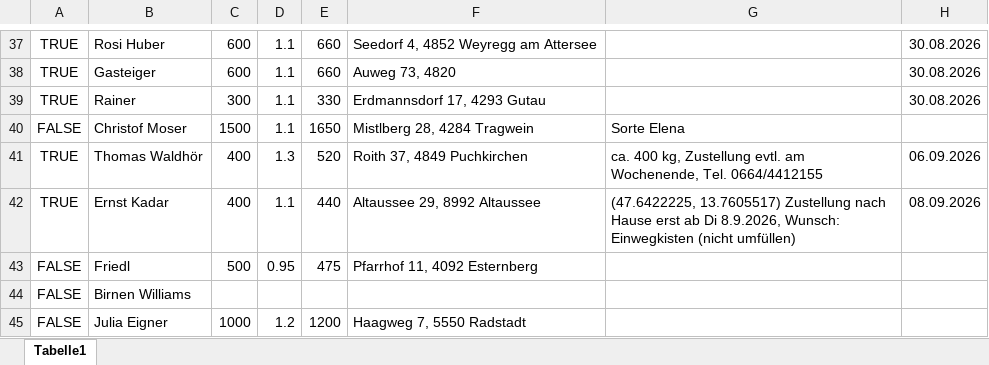
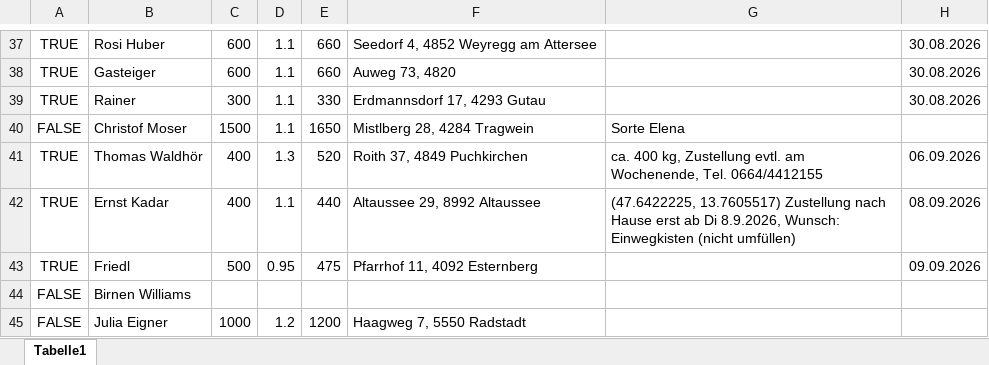
Before and after one commit to Dendak/mapa-rozvozu-ovoce, an Excel workbook: Obst.xlsx, sheet Tabelle1, drawn as a sheet; only a part is shown, gaps mark what is left out; values as stored, in another font and other column widths than the file's, no borders; conditional formats not drawn; the diff names each change by its address in the sheet, - before the commit and + after, or states it on an @@ line.

Commit message:
Doruceno 9.9.: Friedl 500 kg Zwetschken za 0,95

```diff
--- a/Obst.xlsx (sheet Tabelle1)
+++ b/Obst.xlsx (sheet Tabelle1)
-A43: FALSE
+A43: TRUE
-H43: (empty)
+H43: 09.09.2026
```
